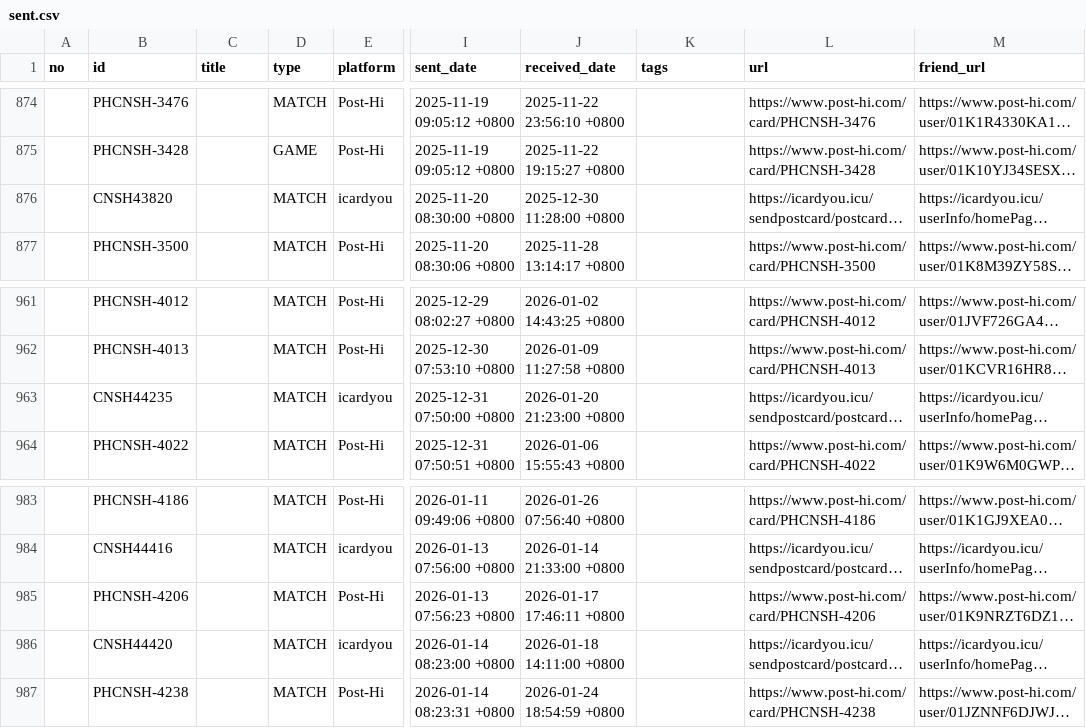
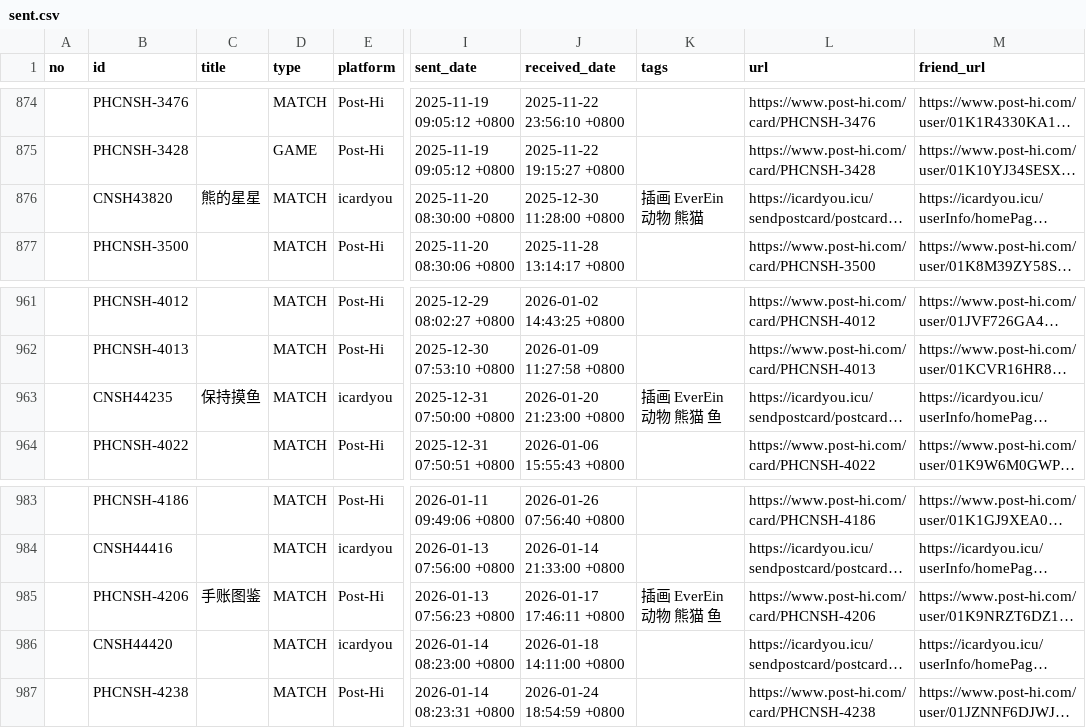
Before and after one commit to JiYouMCC/postcards, a CSV file: _data/sent.csv, drawn as a sheet; only a part is shown, gaps mark what is left out; long unchanged cells end in …; the diff covers the shown part only; the diff names each change by its address in the sheet, - before the commit and + after, or states it on an @@ line.

```diff
--- a/_data/sent.csv
+++ b/_data/sent.csv
-C876 (title): (empty)
+C876 (title): 熊的星星
-K876 (tags): (empty)
+K876 (tags): 插画 EverEin 动物 熊猫
-C963 (title): (empty)
+C963 (title): 保持摸鱼
-K963 (tags): (empty)
+K963 (tags): 插画 EverEin 动物 熊猫 鱼
-C985 (title): (empty)
+C985 (title): 手账图鉴
-K985 (tags): (empty)
+K985 (tags): 插画 EverEin 动物 熊猫 鱼
```
Also changed, not shown: 12 edited cells elsewhere in this file.
